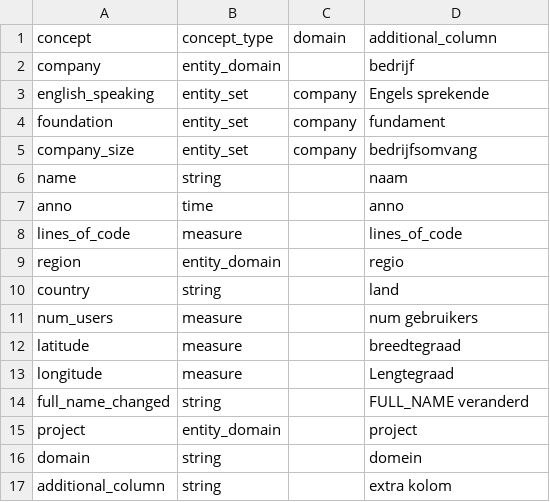
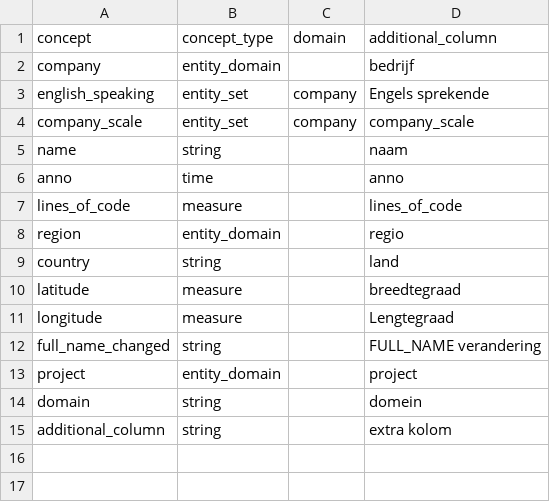
Before and after one commit to korel-san/ddf--ws-testing, a CSV file: lang/nl-nl/ddf--concepts.csv, drawn as a sheet.

```diff
--- a/lang/nl-nl/ddf--concepts.csv
+++ b/lang/nl-nl/ddf--concepts.csv
@@ -3,4 +3,3 @@ company,entity_domain,,bedrijf
 english_speaking,entity_set,company,Engels sprekende
-foundation,entity_set,company,fundament
-company_size,entity_set,company,bedrijfsomvang
+company_scale,entity_set,company,company_scale
 name,string,,naam
@@ -10,6 +9,5 @@ region,entity_domain,,regio
 country,string,,land
-num_users,measure,,num gebruikers
 latitude,measure,,breedtegraad
 longitude,measure,,Lengtegraad
-full_name_changed,string,,FULL_NAME veranderd
+full_name_changed,string,,FULL_NAME verandering
 project,entity_domain,,project
```
Also changed, not shown: ddf--concepts.csv, ddf--datapoints--lines_of_code--by--company--project--anno.csv, 16 other files.
